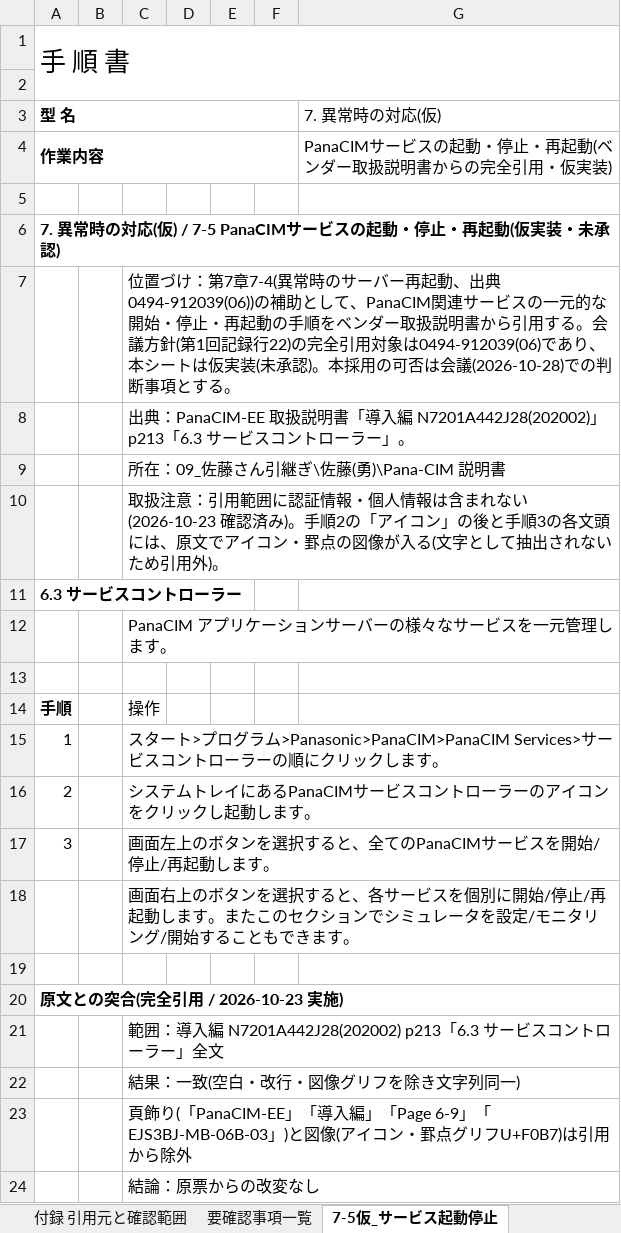
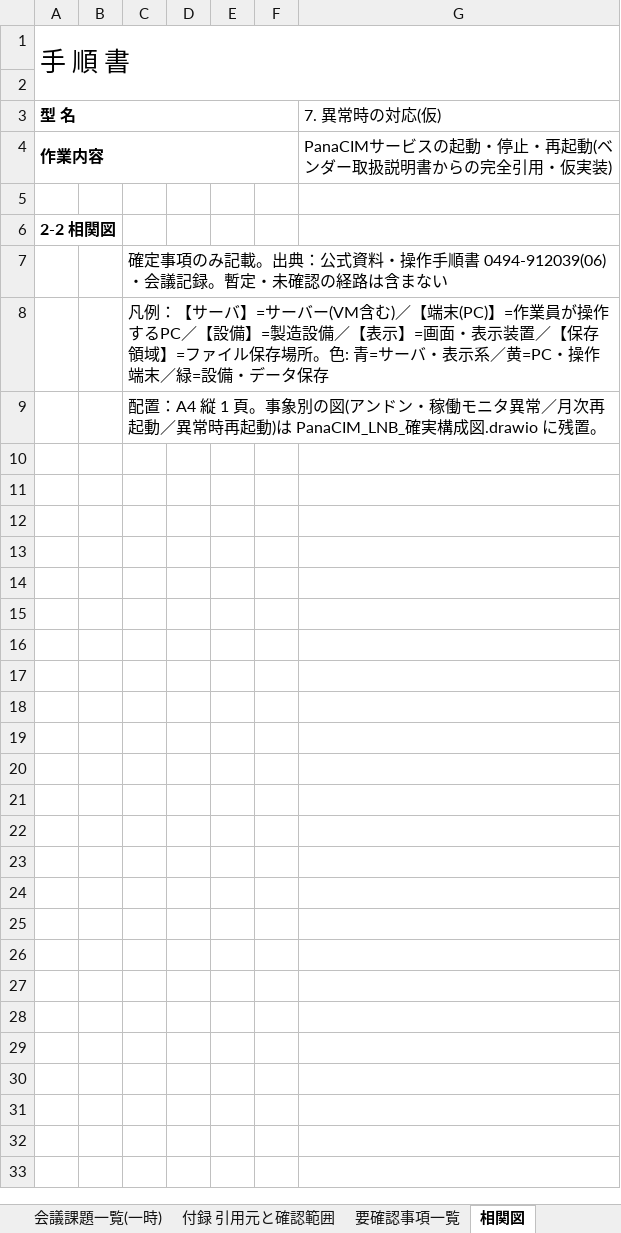
Before and after one commit to nk-shino/work_vault, an Excel workbook: workvault-sync/10_業務全般/PanaCIM_LNB/01_成果物/20261015_管理手順書案/Pana-CIM管理手順書案_未承認.xlsx, sheet 相関図, drawn as a sheet; values as stored, in another font and other column widths than the file's, no borders; charts and pictures not drawn; the diff names each change by its address in the sheet, - before the commit and + after, or states it on an @@ line.

```diff
--- a/workvault-sync/10_業務全般/PanaCIM_LNB/01_成果物/20261015_管理手順書案/Pana-CIM管理手順書案_未承認.xlsx (sheet 相関図)
+++ b/workvault-sync/10_業務全般/PanaCIM_LNB/01_成果物/20261015_管理手順書案/Pana-CIM管理手順書案_未承認.xlsx (sheet 相関図)
-sheet tab: 7-5仮_サービス起動停止
+sheet tab: 相関図
-A6 (型 名): 7. 異常時の対応(仮) / 7-5 PanaCIMサービスの起動・停止・再起動(仮実装・未承認)
+A6 (型 名): 2-2 相関図
-C7: 位置づけ：第7章7-4(異常時のサーバー再起動、出典0494-912039(06))の補助として、PanaCIM関連サービスの一元的な開始・停止・再起動の手順をベンダー取扱説明書から引用する。会議方針(第1回記録行22)の完全引用対象は0494-912039(06)であり、本シートは仮実装(未承認)。本採用の可否は会議(2026-10-28)での判断事項とする。
+C7: 確定事項のみ記載。出典：公式資料・操作手順書 0494-912039(06)・会議記録。暫定・未確認の経路は含まない
-C8: 出典：PanaCIM-EE 取扱説明書「導入編 N7201A442J28(202002)」p213「6.3 サービスコントローラー」。
+C8: 凡例：【サーバ】=サーバー(VM含む)／【端末(PC)】=作業員が操作するPC／【設備】=製造設備／【表示】=画面・表示装置／【保存領域】=ファイル保存場所。色: 青=サーバ・表示系／黄=PC・操作端末／緑=設備・データ保存
-C9: 所在：09_佐藤さん引継ぎ\佐藤(勇)\Pana-CIM 説明書
+C9: 配置：A4 縦 1 頁。事象別の図(アンドン・稼働モニタ異常／月次再起動／異常時再起動)は PanaCIM_LNB_確実構成図.drawio に残置。
-row 10:  |  | 取扱注意：引用範囲に認証情報・個人情報は含まれない(2026-10-23 確認済み)。手順2の「アイコン」の後と手順3の各文頭には、原文でアイコン・罫点の図像が入る(文字として抽出されないため引用外)。
-row 11: 6.3 サービスコントローラー
-row 12:  |  | PanaCIM アプリケーションサーバーの様々なサービスを一元管理します。
-row 13: (empty)
-row 14: 手順 |  | 操作
-row 15: 1 |  | スタート>プログラム>Panasonic>PanaCIM>PanaCIM Services>サービスコントローラーの順にクリックします。
-row 16: 2 |  | システムトレイにあるPanaCIMサービスコントローラーのアイコンをクリックし起動します。
-row 17: 3 |  | 画面左上のボタンを選択すると、全てのPanaCIMサービスを開始/停止/再起動します。
-row 18:  |  | 画面右上のボタンを選択すると、各サービスを個別に開始/停止/再起動します。またこのセクションでシミュレータを設定/モニタリング/開始することもできます。
-row 19: (empty)
-row 20: 原文との突合(完全引用 / 2026-10-23 実施)
-row 21:  |  | 範囲：導入編 N7201A442J28(202002) p213「6.3 サービスコントローラー」全文
-row 22:  |  | 結果：一致(空白・改行・図像グリフを除き文字列同一)
-row 23:  |  | 頁飾り(「PanaCIM-EE」「導入編」「Page 6-9」「EJS3BJ-MB-06B-03」)と図像(アイコン・罫点グリフU+F0B7)は引用から除外
-row 24:  |  | 結論：原票からの改変なし
```
Also changed, not shown: sheet 構成と管理情報, sheet 目次, other sheet tabs, charts or pictures, workvault-sync/10_業務全般/PanaCIM_LNB/01_成果物/20261015_管理手順書案/LNB管理手順書案_未承認.xlsx, 12 other files.
